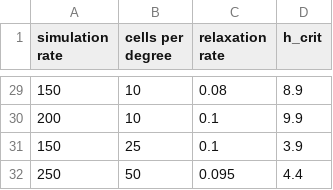
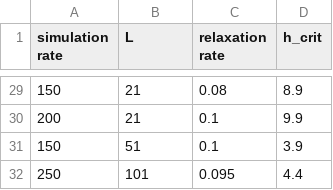
Before and after one commit to StephanAllgeier/FixEM-Simulator, a CSV file: ParameterInputGui.csv, drawn as a sheet; only a part is shown, gaps mark what is left out; the diff covers the shown part only.

```diff
--- a/ParameterInputGui.csv
+++ b/ParameterInputGui.csv
@@ -1 +1 @@
-simulation rate;cells per degree;relaxation rate;h_crit
+simulation rate;L;relaxation rate;h_crit
@@ -29,4 +29,4 @@ simulation rate;cells per degree;relaxation rate;h_crit
-150;10;0.08;8.9
-200;10;0.1;9.9
-150;25;0.1;3.9
-250;50;0.095;4.4
+150;21;0.08;8.9
+200;21;0.1;9.9
+150;51;0.1;3.9
+250;101;0.095;4.4
```
Also changed, not shown: 27 edited cells elsewhere in this file, 2 other files.
